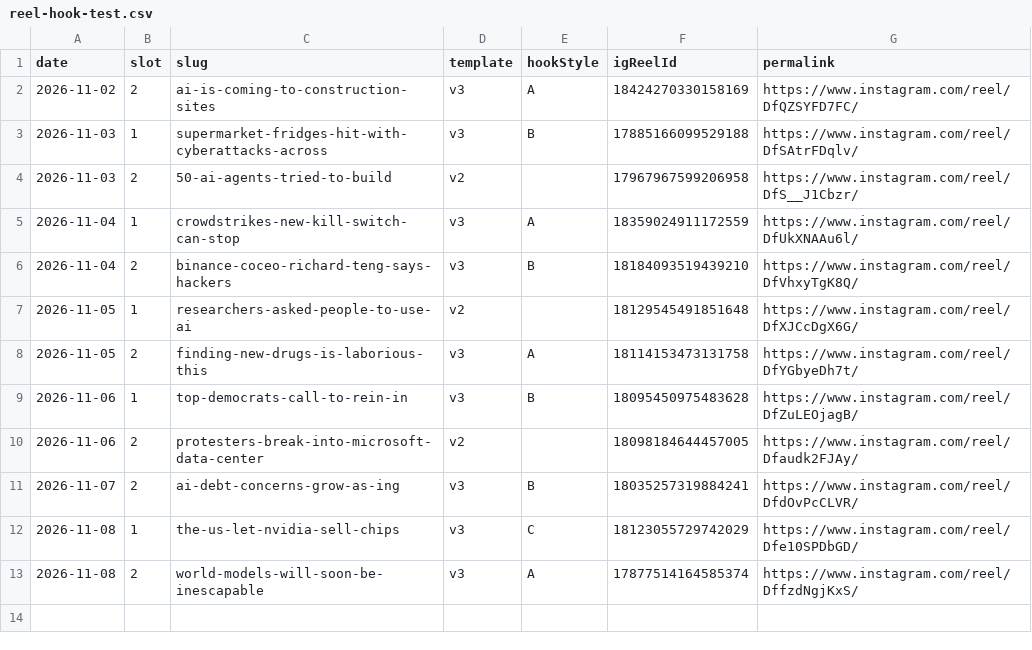
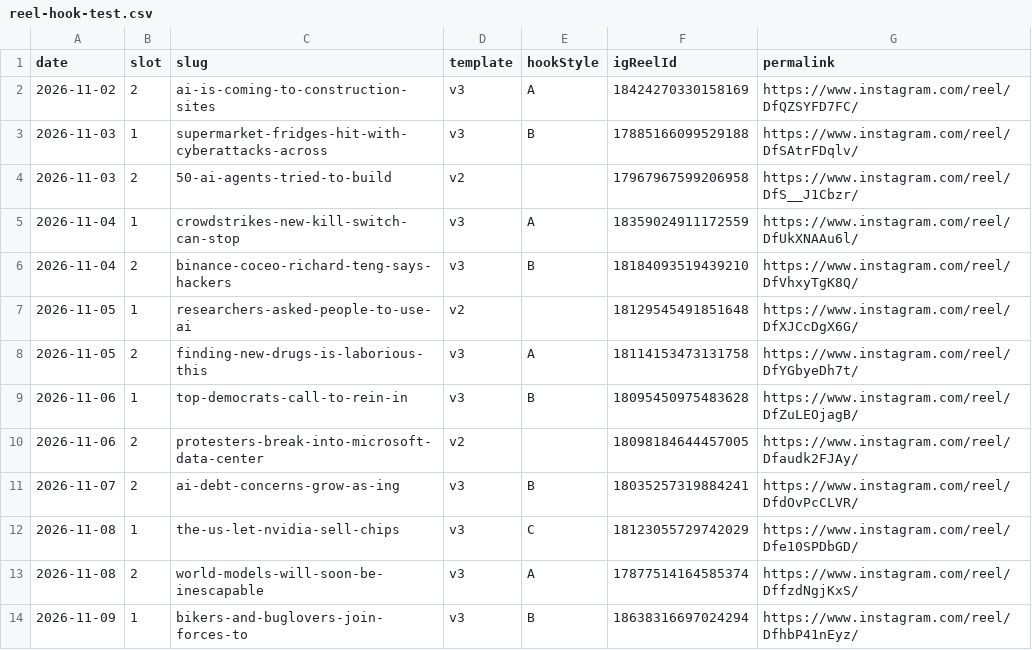
Before and after one commit to xavidalmau9/aifeed, a CSV file: _data/reel-hook-test.csv, drawn as a sheet; the diff names each change by its address in the sheet, - before the commit and + after, or states it on an @@ line.

```diff
--- a/_data/reel-hook-test.csv
+++ b/_data/reel-hook-test.csv
+row 14: 2026-11-09 | 1 | bikers-and-buglovers-join-forces-to | v3 | B | 18638316697024294 | https://www.instagram.com/reel/DfhbP41nEyz/
```
